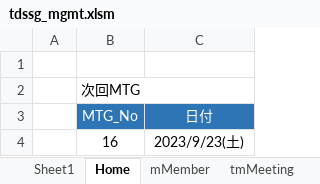
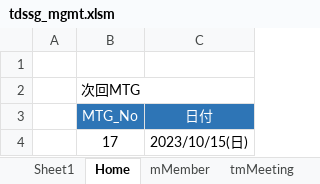
Before and after one commit to iwao-synapse/TDSSG_MGMT, an Excel workbook: system/tdssg_mgmt.xlsm, sheet Home, drawn as a sheet; values as stored, in another font and other column widths than the file's, no borders; charts and pictures not drawn; removed rows and columns are numbered as before the commit, all else as after; the diff names each change by its address in the sheet, - before the commit and + after, or states it on an @@ line.

```diff
--- a/system/tdssg_mgmt.xlsm (sheet Home)
+++ b/system/tdssg_mgmt.xlsm (sheet Home)
-row 4:  | 16 | 2023/9/23(土)
+row 4:  | 17 | 2023/10/15(日)
```
Also changed, not shown: sheet tRoster, 1 other file.
